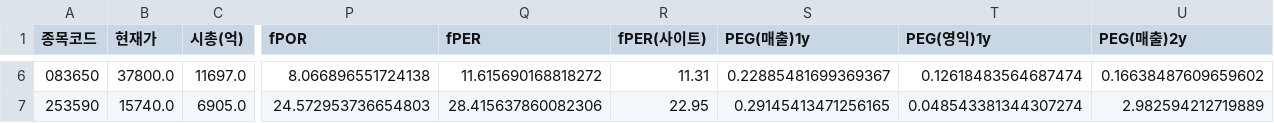
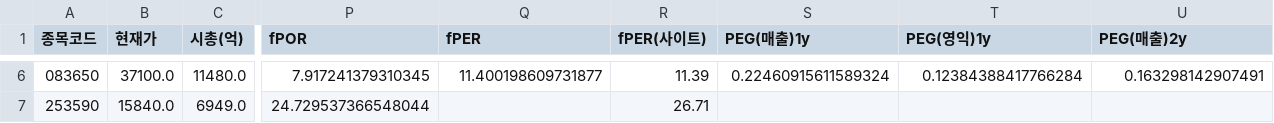
Before and after one commit to Dapsipri-Kipchoge/Time-etf-value, a CSV file: data/watchlist.csv, drawn as a sheet; only a part is shown, gaps mark what is left out; the diff covers the shown part only; the diff names each change by its address in the sheet, - before the commit and + after, or states it on an @@ line.

```diff
--- a/data/watchlist.csv
+++ b/data/watchlist.csv
-B6 (현재가): 37800.0
+B6 (현재가): 37100.0
-C6 (시총(억)): 11697.0
+C6 (시총(억)): 11480.0
-P6 (fPOR): 8.066896551724138
+P6 (fPOR): 7.917241379310345
-Q6 (fPER): 11.615690168818272
+Q6 (fPER): 11.400198609731877
-R6 (fPER(사이트)): 11.31
+R6 (fPER(사이트)): 11.39
-S6 (PEG(매출)1y): 0.22885481699369367
+S6 (PEG(매출)1y): 0.22460915611589324
-T6 (PEG(영익)1y): 0.12618483564687474
+T6 (PEG(영익)1y): 0.12384388417766284
-U6 (PEG(매출)2y): 0.16638487609659602
+U6 (PEG(매출)2y): 0.163298142907491
-B7 (현재가): 15740.0
+B7 (현재가): 15840.0
-C7 (시총(억)): 6905.0
+C7 (시총(억)): 6949.0
-P7 (fPOR): 24.572953736654803
+P7 (fPOR): 24.729537366548044
-Q7 (fPER): 28.415637860082306
+Q7 (fPER): (empty)
-R7 (fPER(사이트)): 22.95
+R7 (fPER(사이트)): 26.71
-S7 (PEG(매출)1y): 0.29145413471256165
+S7 (PEG(매출)1y): (empty)
-T7 (PEG(영익)1y): 0.048543381344307274
+T7 (PEG(영익)1y): (empty)
-U7 (PEG(매출)2y): 2.982594212719889
+U7 (PEG(매출)2y): (empty)
```
Also changed, not shown: 127 edited cells elsewhere in this file, data/holdings.csv, data/result.csv, 9 other files.
